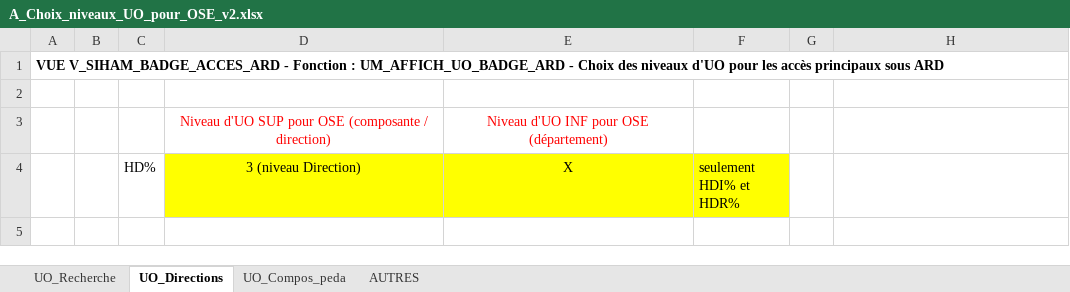
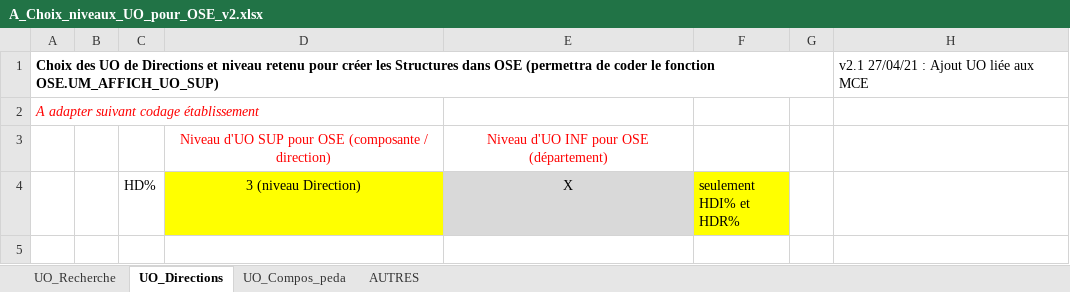
Before and after one commit to ensea-school/BACKUP-ose-at-git.unicaen.fr, an Excel workbook: doc/Connecteurs-Import/Siham/Doc_et_MOP/Mapping_Siham_Ose/A_Choix_niveaux_UO_pour_OSE_v2.xlsx, sheet UO_Directions, drawn as a sheet; only a part is shown; values as stored, in another font and other column widths than the file's, no borders; removed rows and columns are numbered as before the commit, all else as after; the diff names each change by its address in the sheet, - before the commit and + after, or states it on an @@ line.

Commit message:
Replace A_Choix_niveaux_UO_pour_OSE_v2.xlsx

```diff
--- a/doc/Connecteurs-Import/Siham/Doc_et_MOP/Mapping_Siham_Ose/A_Choix_niveaux_UO_pour_OSE_v2.xlsx (sheet UO_Directions)
+++ b/doc/Connecteurs-Import/Siham/Doc_et_MOP/Mapping_Siham_Ose/A_Choix_niveaux_UO_pour_OSE_v2.xlsx (sheet UO_Directions)
+row 1: Choix des UO de Directions et niveau retenu pour créer les Structures dans OSE (permettra de coder le fonction OSE.UM_AFFICH_UO_SUP) |  |  |  |  |  |  | v2.1 27/04/21 : Ajout UO liée aux MCE
-A2: VUE V_SIHAM_BADGE_ACCES_ARD - Fonction : UM_AFFICH_UO_BADGE_ARD - Choix des niveaux d'UO pour les accès principaux sous ARD
+A2: A adapter suivant codage établissement
@@ A2 bold: on → off, italic: off → on, text colour: black → #FF0000 @@
-row 2: (empty)
-E4 fill: #FFFF00
+E4 fill: #D9D9D9
```
Also changed, not shown: sheet AUTRES, sheet UO_Recherche, sheet UO_Compos_peda.
